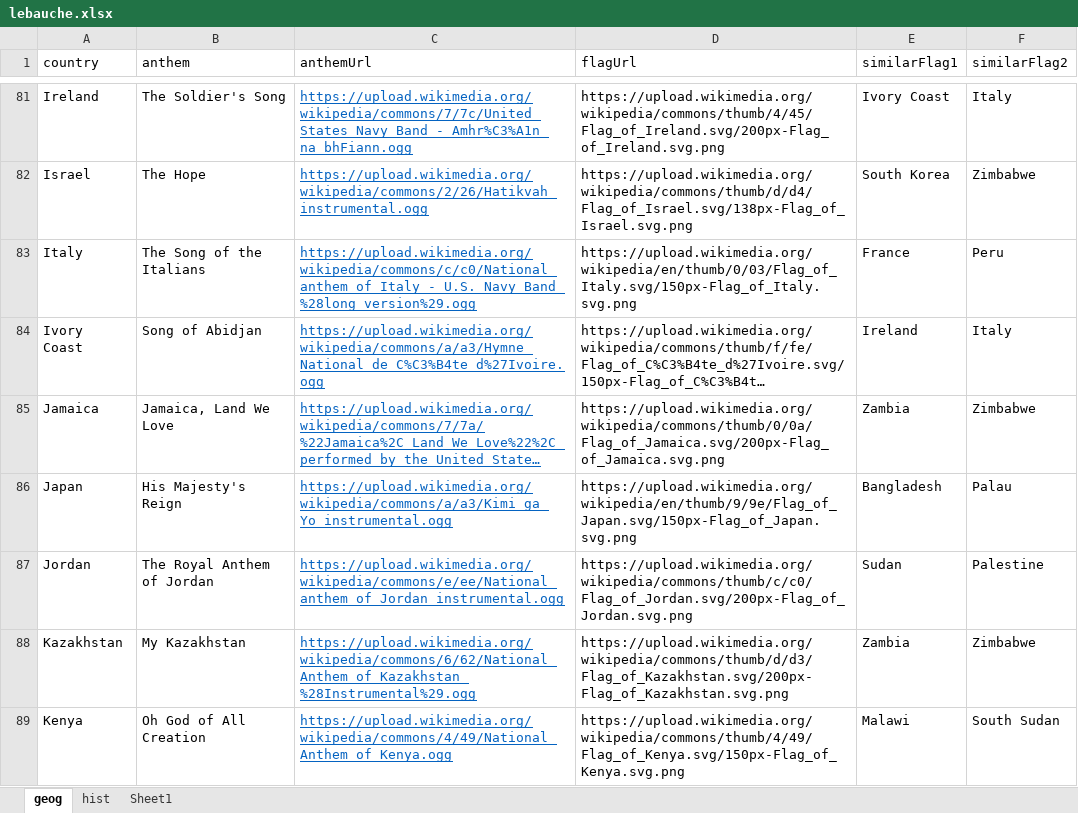
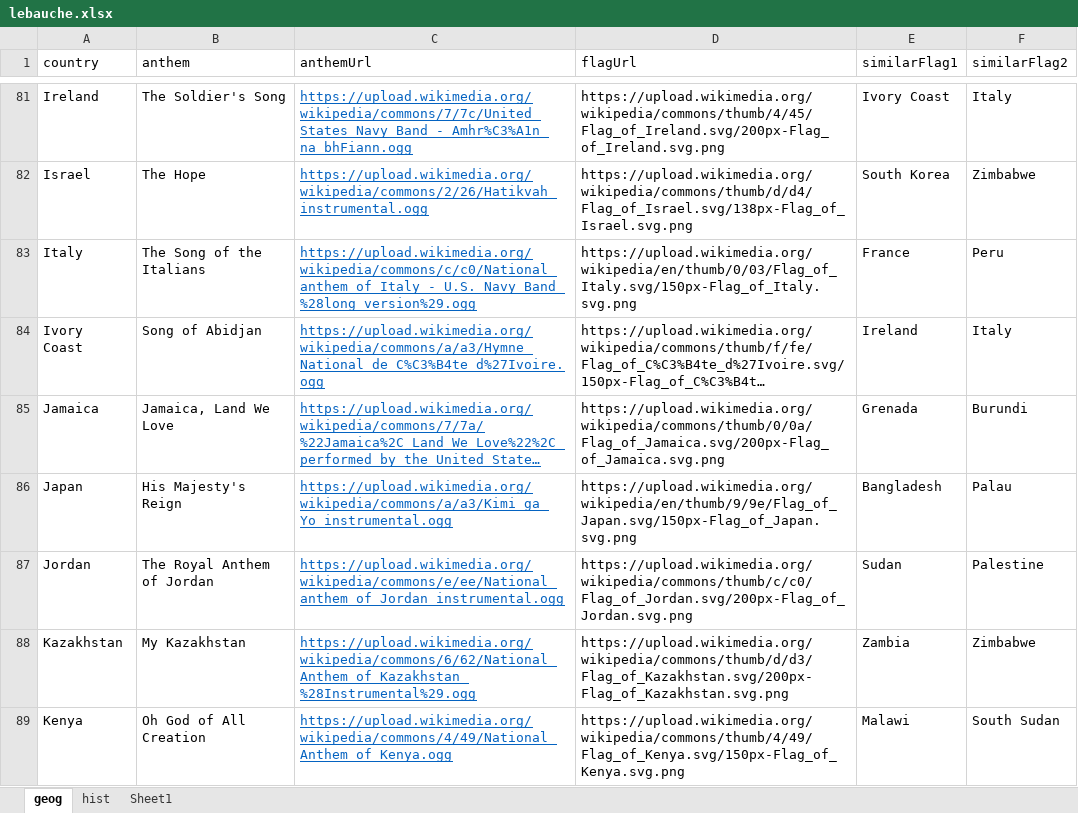
Before and after one commit to AlexanderPoone/tempusespatium, an Excel workbook: sql/lebauche.xlsx, sheet geog, drawn as a sheet; only a part is shown, gaps mark what is left out; long unchanged cells end in …; values as stored, in another font and other column widths than the file's, no borders; the diff covers the shown part only; the diff names each change by its address in the sheet, - before the commit and + after, or states it on an @@ line.

```diff
--- a/sql/lebauche.xlsx (sheet geog)
+++ b/sql/lebauche.xlsx (sheet geog)
-E85 (similarFlag1): Zambia
+E85 (similarFlag1): Grenada
-F85 (similarFlag2): Zimbabwe
+F85 (similarFlag2): Burundi
```
Also changed, not shown: 24 edited cells elsewhere in this sheet, sheet hist, 20 other files.
